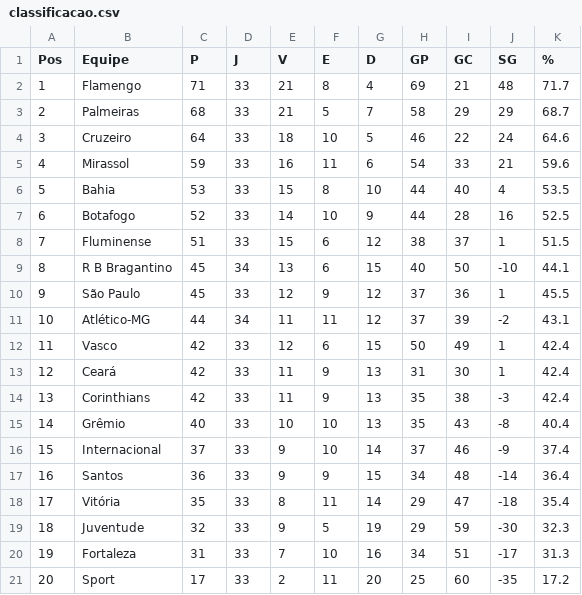
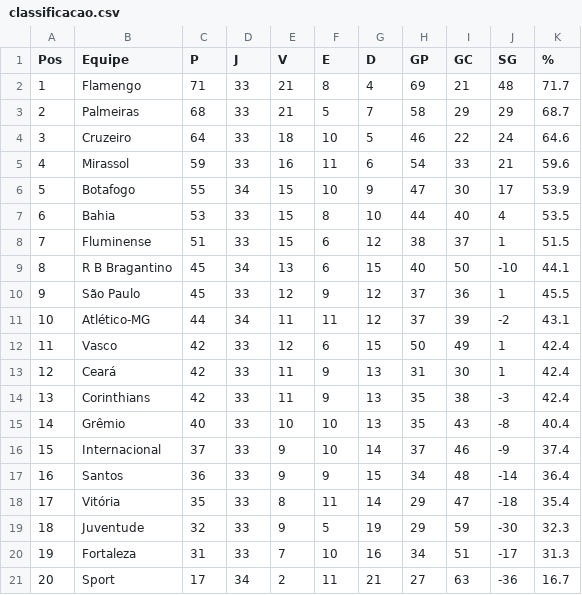
Before and after one commit to tlvzz/BR2025, a CSV file: dados/classificacao.csv, drawn as a sheet.

```diff
--- a/dados/classificacao.csv
+++ b/dados/classificacao.csv
@@ -5,4 +5,4 @@ Pos,Equipe,P,J,V,E,D,GP,GC,SG,%
 4,Mirassol,59,33,16,11,6,54,33,21,59.6
-5,Bahia,53,33,15,8,10,44,40,4,53.5
-6,Botafogo,52,33,14,10,9,44,28,16,52.5
+5,Botafogo,55,34,15,10,9,47,30,17,53.9
+6,Bahia,53,33,15,8,10,44,40,4,53.5
 7,Fluminense,51,33,15,6,12,38,37,1,51.5
@@ -20,2 +20,2 @@ Pos,Equipe,P,J,V,E,D,GP,GC,SG,%
 19,Fortaleza,31,33,7,10,16,34,51,-17,31.3
-20,Sport,17,33,2,11,20,25,60,-35,17.2
+20,Sport,17,34,2,11,21,27,63,-36,16.7
```
